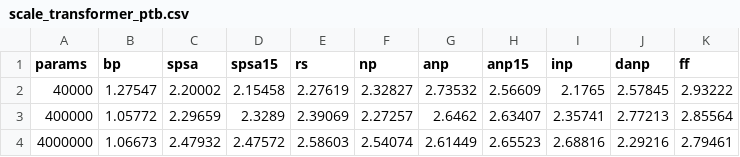
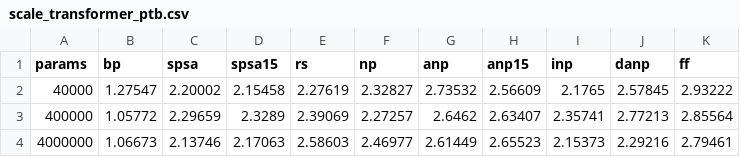
Before and after one commit to Fchaubard/zero-order-ablations, a CSV file: paper/data/scale_transformer_ptb.csv, drawn as a sheet.

```diff
--- a/paper/data/scale_transformer_ptb.csv
+++ b/paper/data/scale_transformer_ptb.csv
@@ -3,2 +3,2 @@ params,bp,spsa,spsa15,rs,np,anp,anp15,inp,danp,ff
 400000,1.05772,2.29659,2.3289,2.39069,2.27257,2.6462,2.63407,2.35741,2.77213,2.85564
-4000000,1.06673,2.47932,2.47572,2.58603,2.54074,2.61449,2.65523,2.68816,2.29216,2.79461
+4000000,1.06673,2.13746,2.17063,2.58603,2.46977,2.61449,2.65523,2.15373,2.29216,2.79461
```
Also changed, not shown: paper/data/curve2_transformer_ptb_4m.csv, paper/data/scale.csv, 36 other files.
